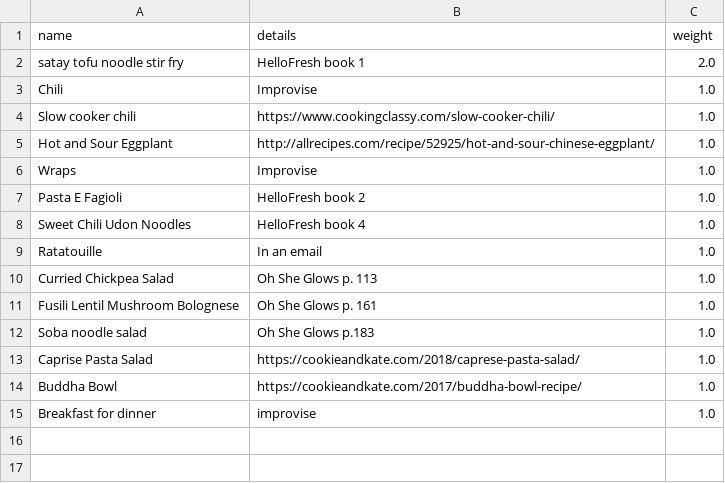
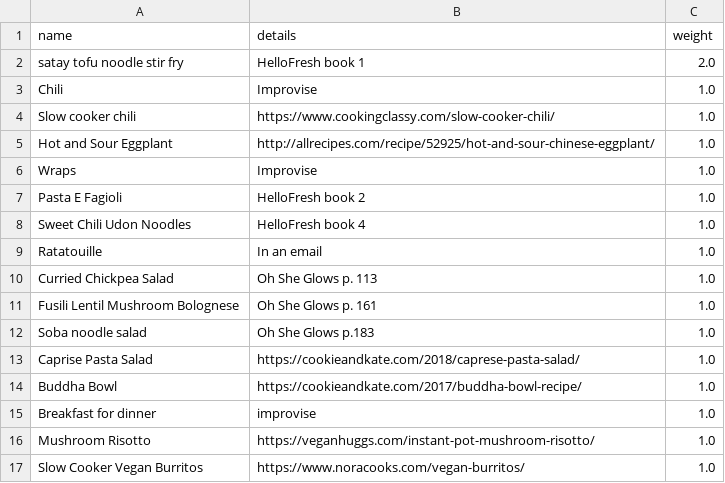
Before and after one commit to QEDan/meal-planning, a CSV file: meal-database.csv, drawn as a sheet.

Commit message:
added to database

```diff
--- a/meal-database.csv
+++ b/meal-database.csv
@@ -15 +15,3 @@ Buddha Bowl,https://cookieandkate.com/2017/buddha-bowl-recipe/,1.0
 Breakfast for dinner,improvise,1.0
+Mushroom Risotto,https://veganhuggs.com/instant-pot-mushroom-risotto/,1.0
+Slow Cooker Vegan Burritos,https://www.noracooks.com/vegan-burritos/,1.0
```
